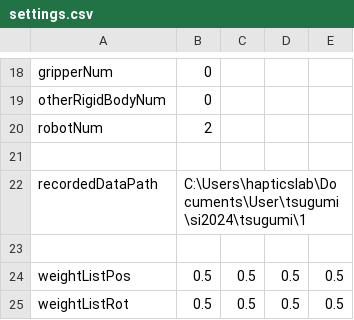
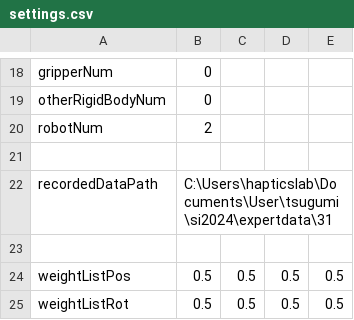
Before and after one commit to clz13087/skill-transfer, a CSV file: config/settings.csv, drawn as a sheet; only a part is shown, gaps mark what is left out.

```diff
--- a/config/settings.csv
+++ b/config/settings.csv
@@ -21,3 +21,3 @@ robotNum,2
 
-recordedDataPath,C:\Users\hapticslab\Documents\User\tsugumi\si2024\tsugumi\1
+recordedDataPath,C:\Users\hapticslab\Documents\User\tsugumi\si2024\expertdata\31
 
```
Also changed, not shown: 2 other files.
